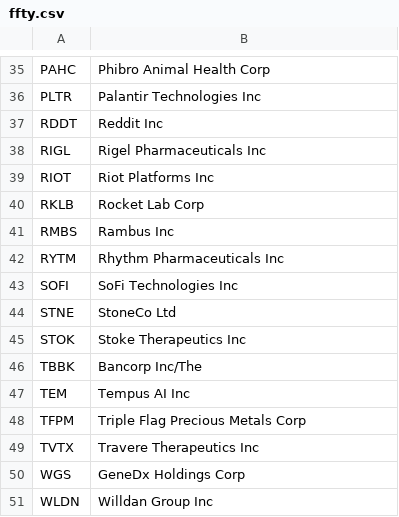
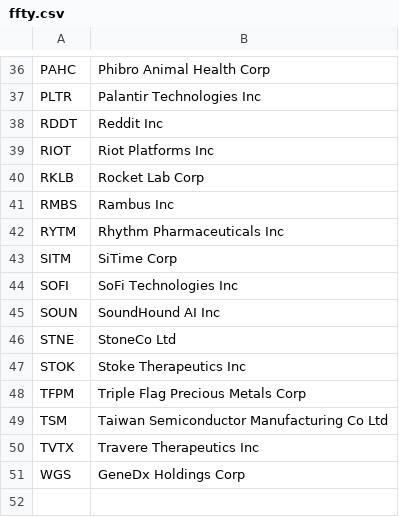
Before and after one commit to major/ffty-etf, a CSV file: ffty.csv, drawn as a sheet; only a part is shown, gaps mark what is left out; the diff covers the shown part only.

```diff
--- a/ffty.csv
+++ b/ffty.csv
@@ -37,3 +38,2 @@ PLTR,Palantir Technologies Inc
 RDDT,Reddit Inc
-RIGL,Rigel Pharmaceuticals Inc
 RIOT,Riot Platforms Inc
@@ -42,10 +42,10 @@ RMBS,Rambus Inc
 RYTM,Rhythm Pharmaceuticals Inc
+SITM,SiTime Corp
 SOFI,SoFi Technologies Inc
+SOUN,SoundHound AI Inc
 STNE,StoneCo Ltd
 STOK,Stoke Therapeutics Inc
-TBBK,Bancorp Inc/The
-TEM,Tempus AI Inc
 TFPM,Triple Flag Precious Metals Corp
+TSM,Taiwan Semiconductor Manufacturing Co Ltd
 TVTX,Travere Therapeutics Inc
 WGS,GeneDx Holdings Corp
-WLDN,Willdan Group Inc
```
Also changed, not shown: 5 added rows and 4 removed rows elsewhere in this file, 2 other files.
